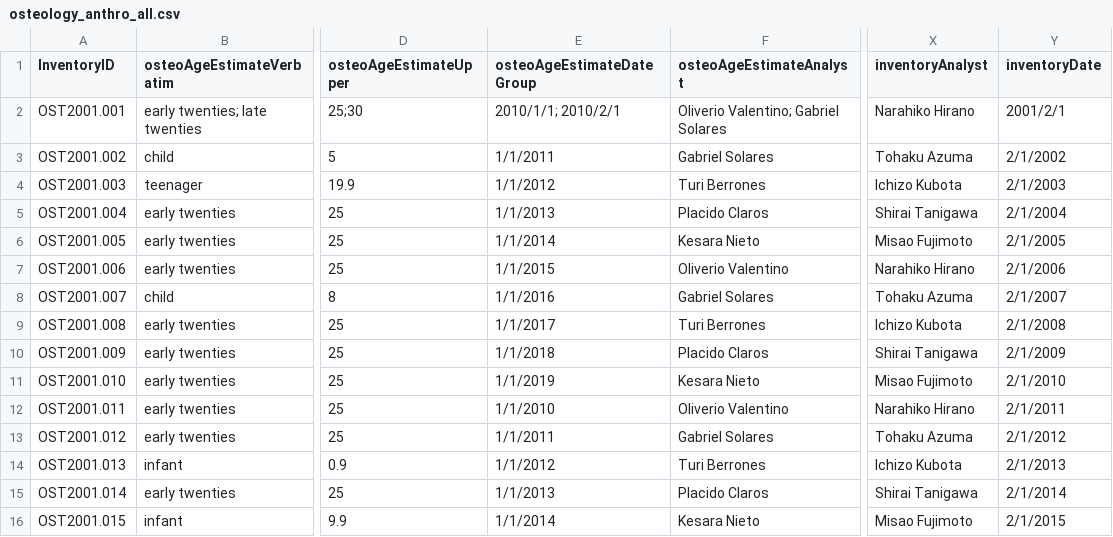
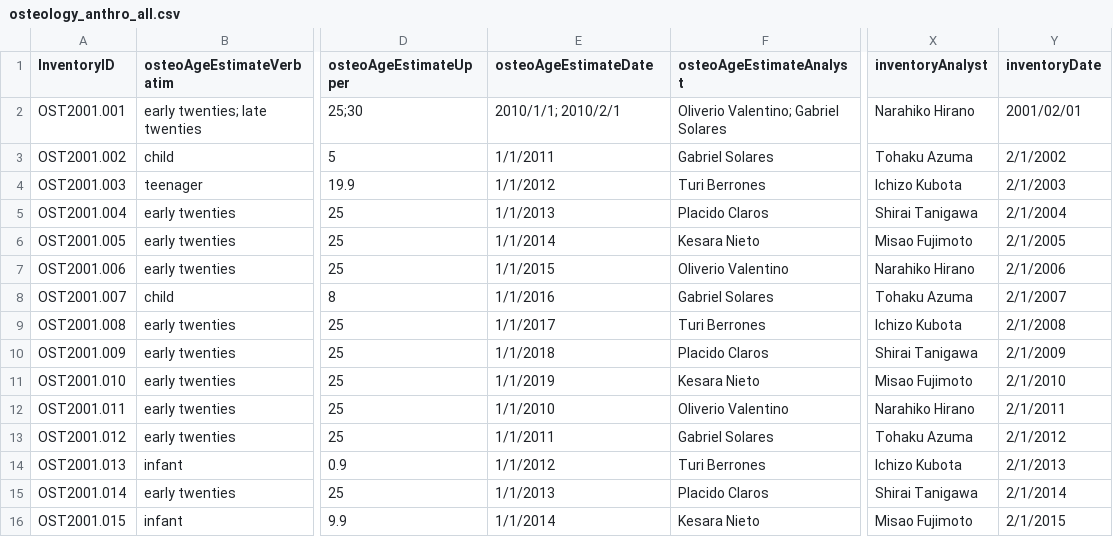
Before and after one commit to lyrasis/cspace-converter, a CSV file: data/anthro/osteology_anthro_all.csv, drawn as a sheet; only a part is shown, gaps mark what is left out; the diff names each change by its address in the sheet, - before the commit and + after, or states it on an @@ line.

```diff
--- a/data/anthro/osteology_anthro_all.csv
+++ b/data/anthro/osteology_anthro_all.csv
-E1: osteoAgeEstimateDateGroup
+E1: osteoAgeEstimateDate
-Y2 (inventoryDate): 2001/2/1
+Y2 (inventoryDate): 2001/02/01
```
Also changed, not shown: data/anthro/collectionobject_partial.csv, data/anthro/osteology_anthro_sparse1.csv, 11 other files.
